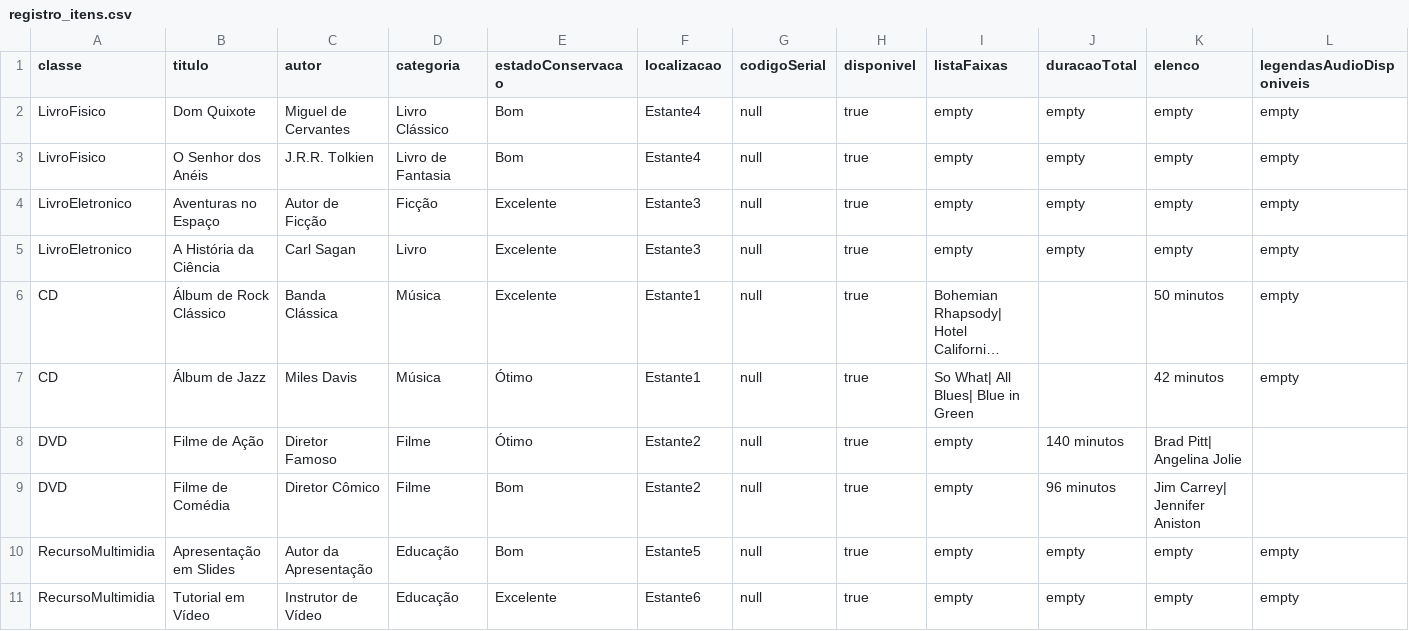
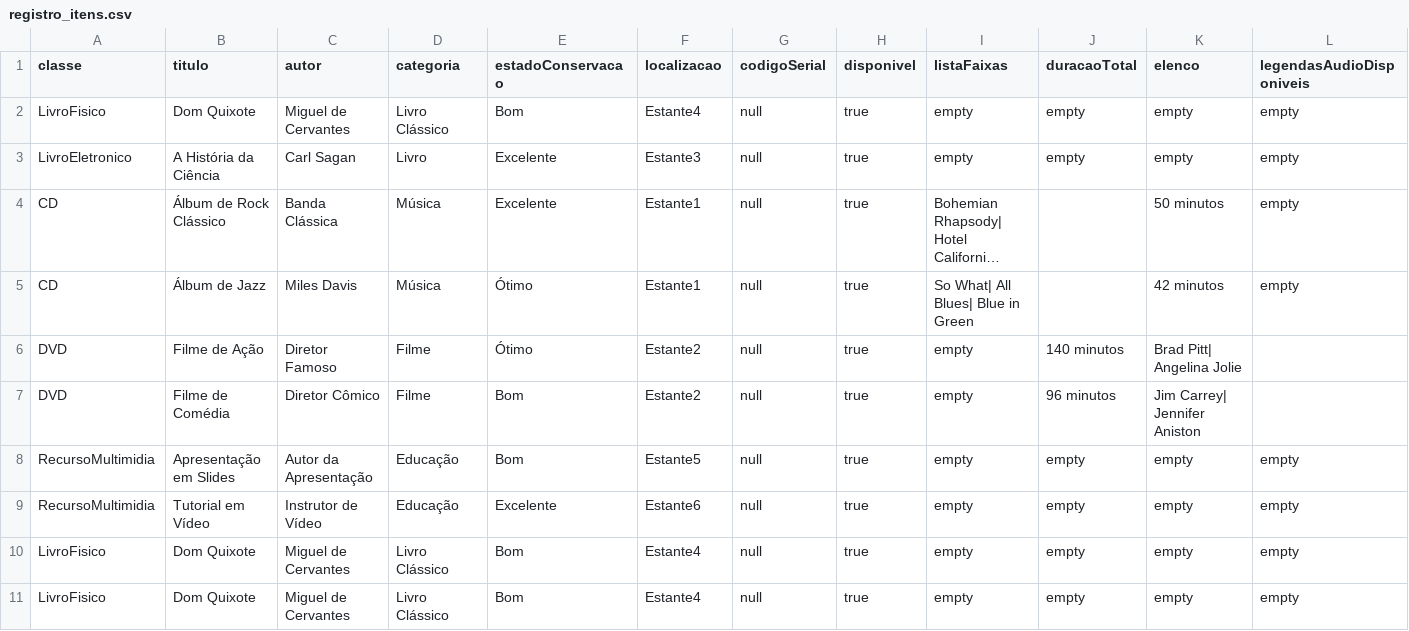
Before and after one commit to onicolasrosa/MC322, a CSV file: files/registro_itens.csv, drawn as a sheet; only a part is shown; long unchanged cells end in …; removed rows and columns are numbered as before the commit, all else as after; rows hold the shown columns only; the diff names each change by its address in the sheet, - before the commit and + after, or states it on an @@ line.

```diff
--- a/files/registro_itens.csv
+++ b/files/registro_itens.csv
-row 3: LivroFisico | O Senhor dos Anéis | J.R.R. Tolkien | Livro de Fantasia | Bom | Estante4 | null | true | empty | empty | empty | empty
-row 4: LivroEletronico | Aventuras no Espaço | Autor de Ficção | Ficção | Excelente | Estante3 | null | true | empty | empty | empty | empty
+row 10: LivroFisico | Dom Quixote | Miguel de Cervantes | Livro Clássico | Bom | Estante4 | null | true | empty | empty | empty | empty
+row 11: LivroFisico | Dom Quixote | Miguel de Cervantes | Livro Clássico | Bom | Estante4 | null | true | empty | empty | empty | empty
```
Also changed, not shown: files/registro_membros.csv, 36 other files.
